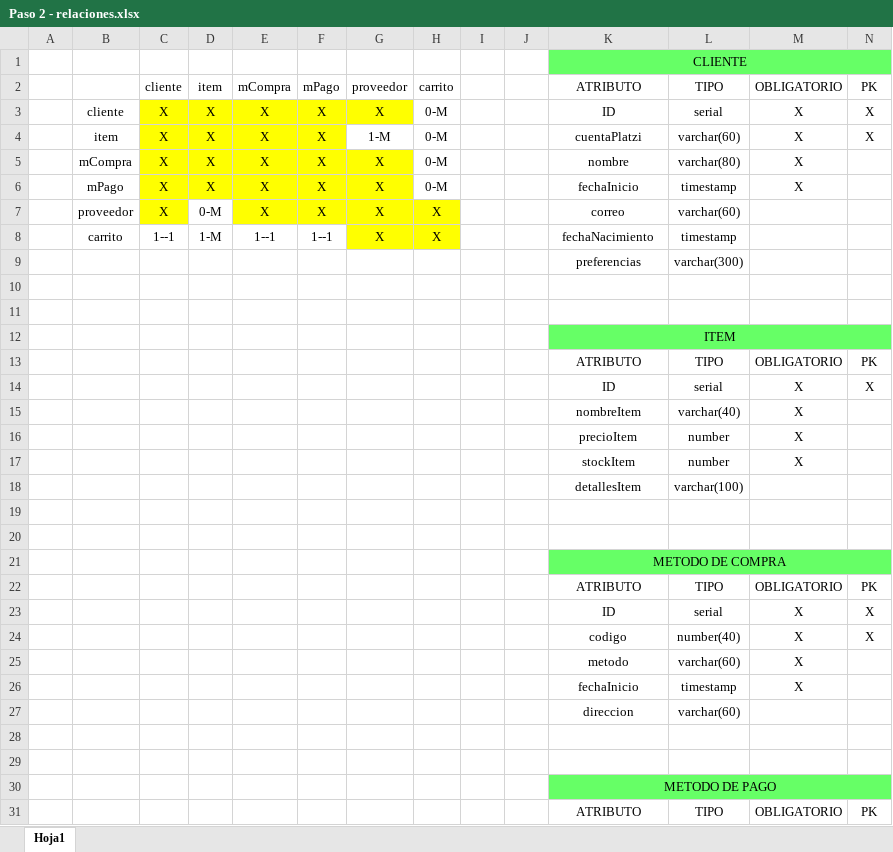
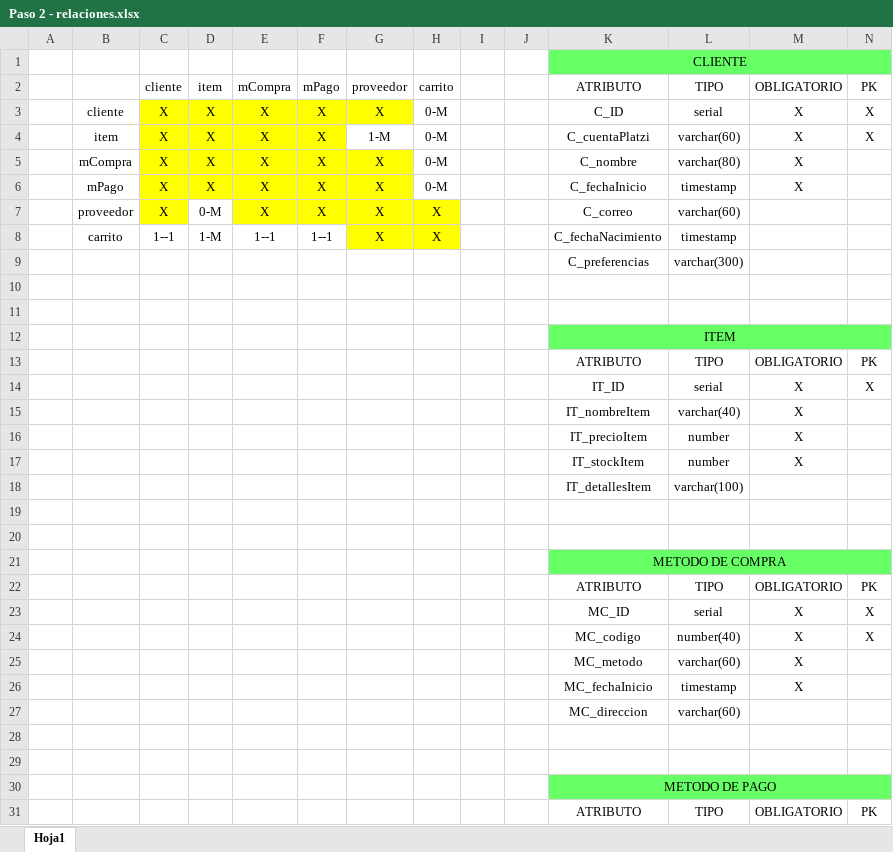
Before and after one commit to ahernand53/Learning_SQL, an Excel workbook: proyecto_entidades_platzi/Paso 2 - relaciones.xlsx, sheet Hoja1, drawn as a sheet; only a part is shown; values as stored, in another font and other column widths than the file's, no borders; the diff covers the shown part only; the diff names each change by its address in the sheet, - before the commit and + after, or states it on an @@ line.

Commit message:
Actualizando atributos

```diff
--- a/proyecto_entidades_platzi/Paso 2 - relaciones.xlsx (sheet Hoja1)
+++ b/proyecto_entidades_platzi/Paso 2 - relaciones.xlsx (sheet Hoja1)
-K3: ID
+K3: C_ID
-K4: cuentaPlatzi
+K4: C_cuentaPlatzi
-K5: nombre
+K5: C_nombre
-K6: fechaInicio
+K6: C_fechaInicio
-K7: correo
+K7: C_correo
-K8: fechaNacimiento
+K8: C_fechaNacimiento
-K9: preferencias
+K9: C_preferencias
-K14: ID
+K14: IT_ID
-K15: nombreItem
+K15: IT_nombreItem
-K16: precioItem
+K16: IT_precioItem
-K17: stockItem
+K17: IT_stockItem
-K18: detallesItem
+K18: IT_detallesItem
-K23: ID
+K23: MC_ID
-K24: codigo
+K24: MC_codigo
-K25: metodo
+K25: MC_metodo
-K26: fechaInicio
+K26: MC_fechaInicio
-K27: direccion
+K27: MC_direccion
```
Also changed, not shown: 18 edited cells and cell formats elsewhere in this sheet.
